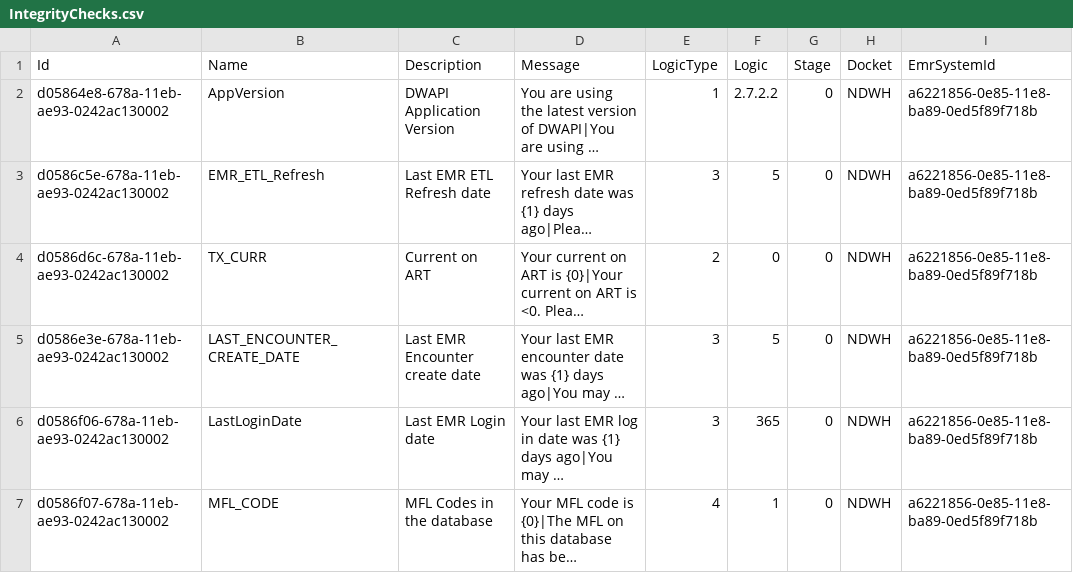
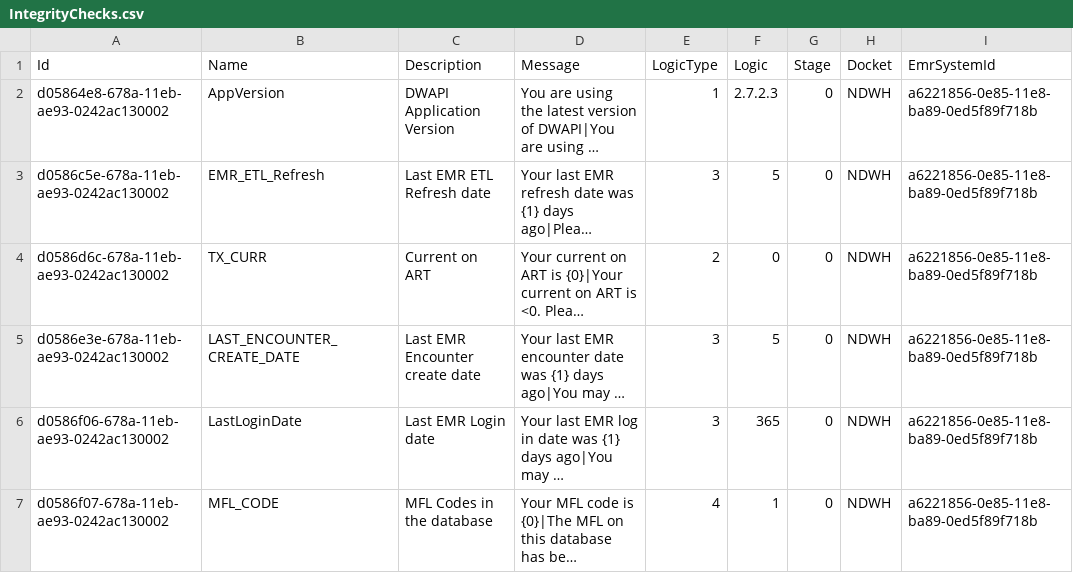
Before and after one commit to palladiumkenya/dwapi, a CSV file: src/Dwapi.SettingsManagement.Infrastructure/Seed/IntegrityChecks.csv, drawn as a sheet; long unchanged cells end in …; the diff names each change by its address in the sheet, - before the commit and + after, or states it on an @@ line.

```diff
--- a/src/Dwapi.SettingsManagement.Infrastructure/Seed/IntegrityChecks.csv
+++ b/src/Dwapi.SettingsManagement.Infrastructure/Seed/IntegrityChecks.csv
-F2 (Logic): 2.7.2.2
+F2 (Logic): 2.7.2.3
```
Also changed, not shown: 4 other files.
